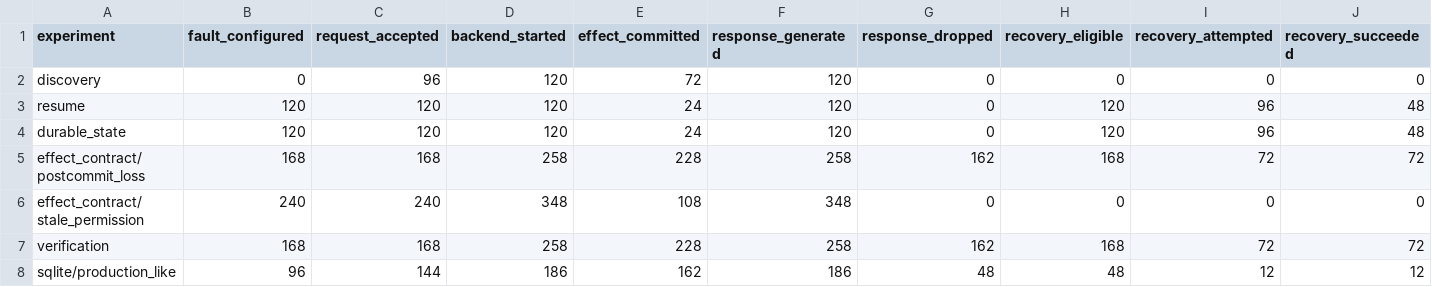
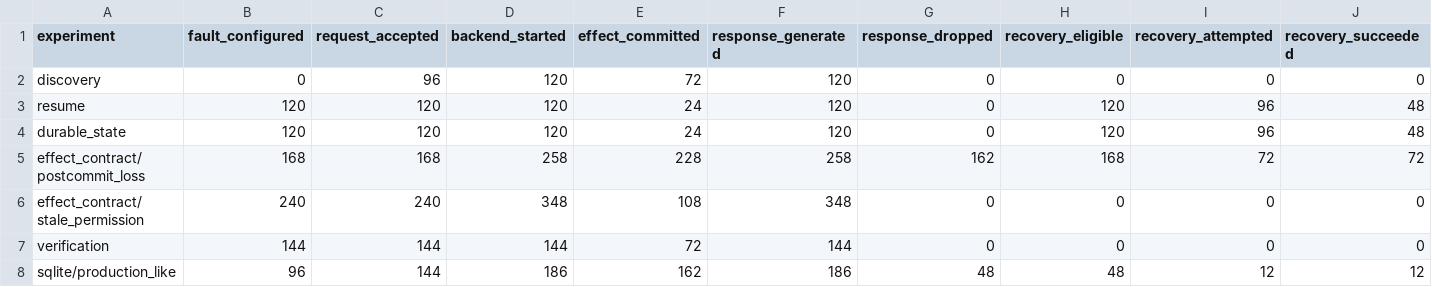
Before and after one commit to zw2123/AFTBench, a CSV file: artifacts/audit_v02/fault_funnel.csv, drawn as a sheet.

```diff
--- a/artifacts/audit_v02/fault_funnel.csv
+++ b/artifacts/audit_v02/fault_funnel.csv
@@ -6,3 +6,3 @@ effect_contract/postcommit_loss,168,168,258,228,258,162,168,72,72
 effect_contract/stale_permission,240,240,348,108,348,0,0,0,0
-verification,168,168,258,228,258,162,168,72,72
+verification,144,144,144,72,144,0,0,0,0
 sqlite/production_like,96,144,186,162,186,48,48,12,12
```
Also changed, not shown: artifacts/evidence_v02/verification/analysis/paired_summary.csv, 35 other files.
